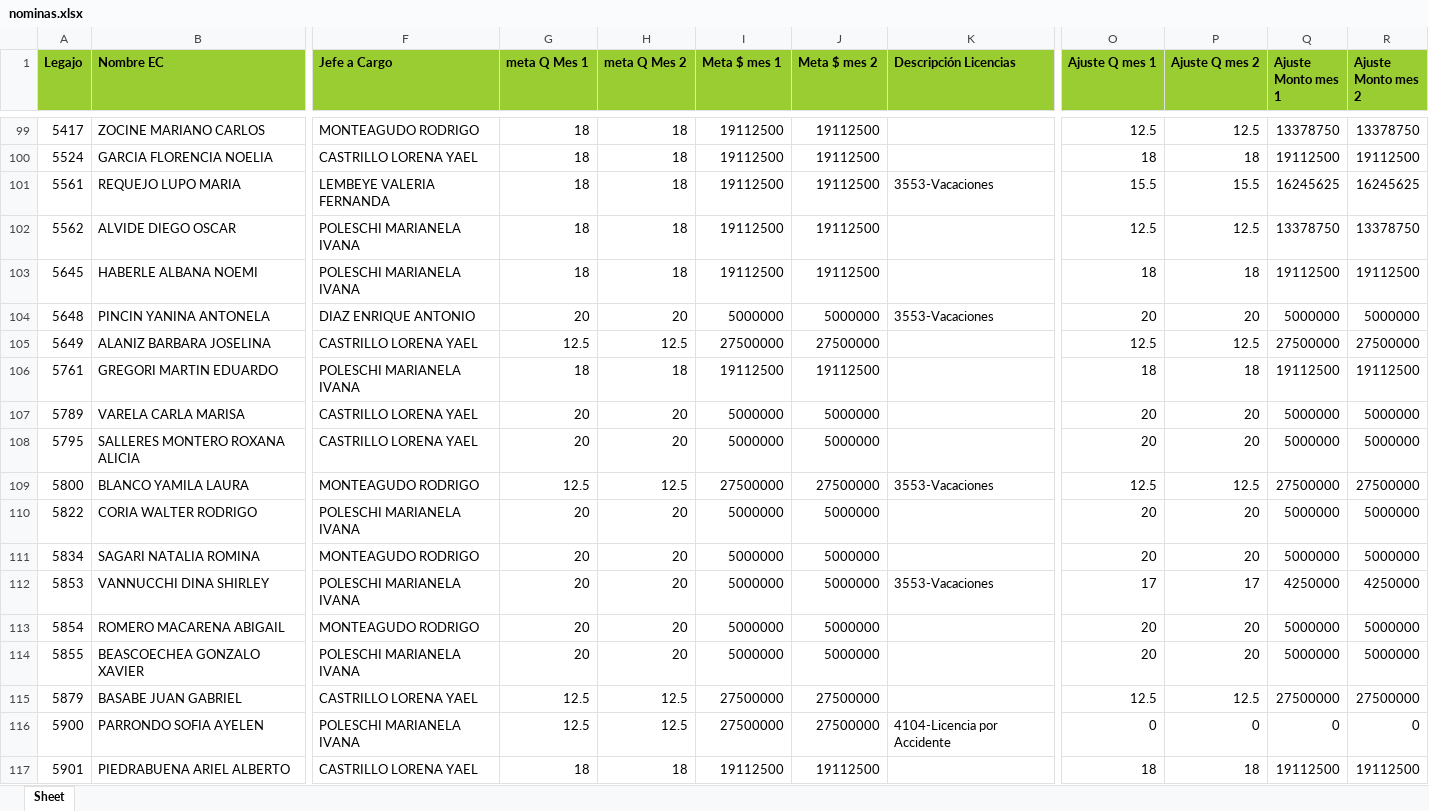
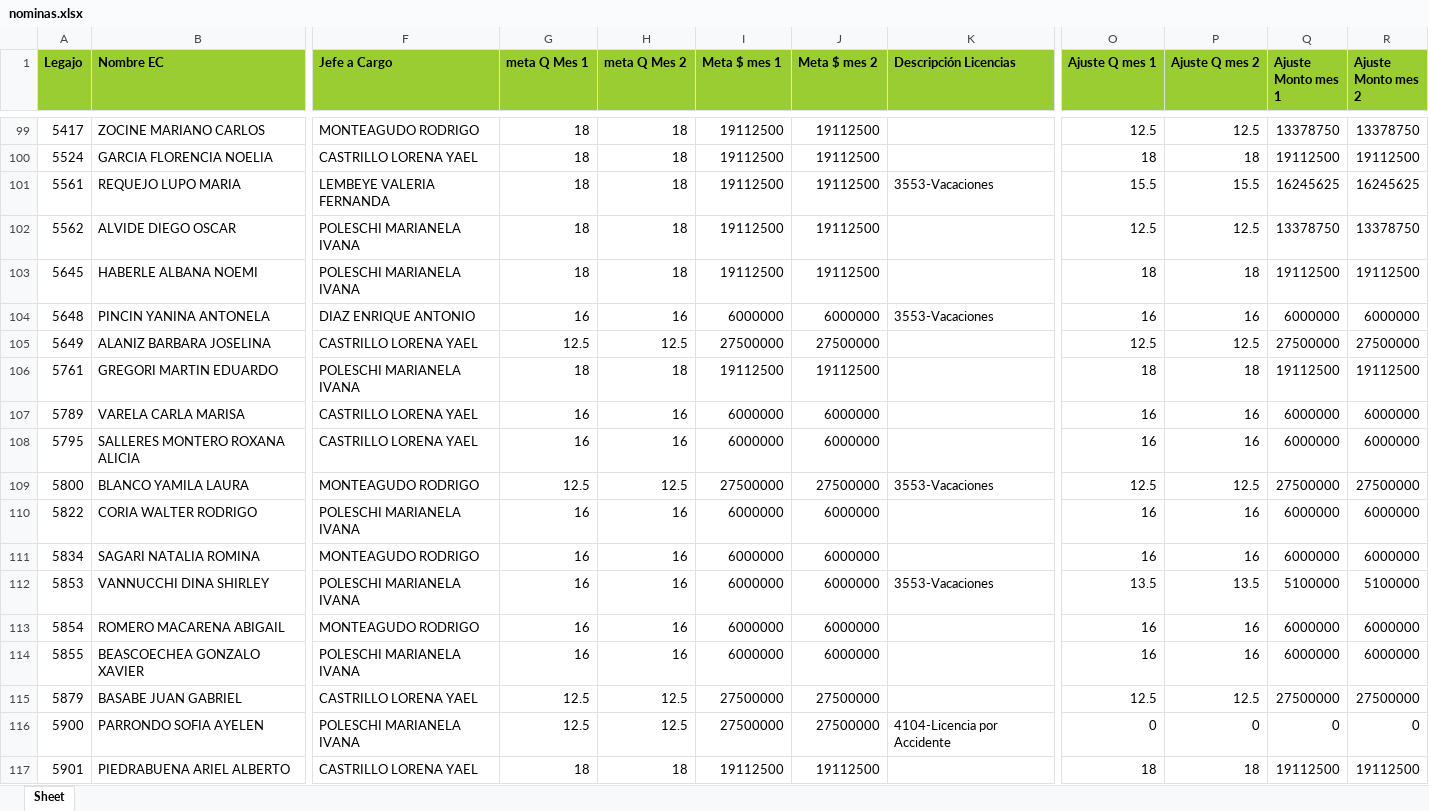
Before and after one commit to admin-prome/Validador_Metas, an Excel workbook: data/export/nominas.xlsx, sheet Sheet, drawn as a sheet; only a part is shown, gaps mark what is left out; values as stored, in another font and other column widths than the file's, no borders; the diff covers the shown part only; the diff names each change by its address in the sheet, - before the commit and + after, or states it on an @@ line.

```diff
--- a/data/export/nominas.xlsx (sheet Sheet)
+++ b/data/export/nominas.xlsx (sheet Sheet)
-G104 (meta Q Mes 1): 20
+G104 (meta Q Mes 1): 16
-H104 (meta Q Mes 2): 20
+H104 (meta Q Mes 2): 16
-I104 (Meta $ mes 1): 5000000
+I104 (Meta $ mes 1): 6000000
-J104 (Meta $ mes 2): 5000000
+J104 (Meta $ mes 2): 6000000
-O104 (Ajuste Q mes 1): 20
+O104 (Ajuste Q mes 1): 16
-P104 (Ajuste Q mes 2): 20
+P104 (Ajuste Q mes 2): 16
-Q104 (Ajuste Monto mes 1): 5000000
+Q104 (Ajuste Monto mes 1): 6000000
-R104 (Ajuste Monto mes 2): 5000000
+R104 (Ajuste Monto mes 2): 6000000
-G107:G108 (meta Q Mes 1): 20
+G107:G108 (meta Q Mes 1): 16
-H107:H108 (meta Q Mes 2): 20
+H107:H108 (meta Q Mes 2): 16
-I107:I108 (Meta $ mes 1): 5000000
+I107:I108 (Meta $ mes 1): 6000000
-J107:J108 (Meta $ mes 2): 5000000
+J107:J108 (Meta $ mes 2): 6000000
-O107:O108 (Ajuste Q mes 1): 20
+O107:O108 (Ajuste Q mes 1): 16
-P107:P108 (Ajuste Q mes 2): 20
+P107:P108 (Ajuste Q mes 2): 16
-Q107:Q108 (Ajuste Monto mes 1): 5000000
+Q107:Q108 (Ajuste Monto mes 1): 6000000
-R107:R108 (Ajuste Monto mes 2): 5000000
+R107:R108 (Ajuste Monto mes 2): 6000000
-G110:G114 (meta Q Mes 1): 20
+G110:G114 (meta Q Mes 1): 16
-H110:H114 (meta Q Mes 2): 20
+H110:H114 (meta Q Mes 2): 16
-I110:I114 (Meta $ mes 1): 5000000
+I110:I114 (Meta $ mes 1): 6000000
-J110:J114 (Meta $ mes 2): 5000000
+J110:J114 (Meta $ mes 2): 6000000
-O110:O111 (Ajuste Q mes 1): 20
+O110:O111 (Ajuste Q mes 1): 16
-P110:P111 (Ajuste Q mes 2): 20
+P110:P111 (Ajuste Q mes 2): 16
-Q110:Q111 (Ajuste Monto mes 1): 5000000
+Q110:Q111 (Ajuste Monto mes 1): 6000000
-R110:R111 (Ajuste Monto mes 2): 5000000
+R110:R111 (Ajuste Monto mes 2): 6000000
-O112 (Ajuste Q mes 1): 17
+O112 (Ajuste Q mes 1): 13.5
-P112 (Ajuste Q mes 2): 17
+P112 (Ajuste Q mes 2): 13.5
-Q112 (Ajuste Monto mes 1): 4250000
+Q112 (Ajuste Monto mes 1): 5100000
-R112 (Ajuste Monto mes 2): 4250000
+R112 (Ajuste Monto mes 2): 5100000
-O113:O114 (Ajuste Q mes 1): 20
+O113:O114 (Ajuste Q mes 1): 16
-P113:P114 (Ajuste Q mes 2): 20
+P113:P114 (Ajuste Q mes 2): 16
-Q113:Q114 (Ajuste Monto mes 1): 5000000
+Q113:Q114 (Ajuste Monto mes 1): 6000000
-R113:R114 (Ajuste Monto mes 2): 5000000
+R113:R114 (Ajuste Monto mes 2): 6000000
```
Also changed, not shown: 569 edited cells elsewhere in this sheet.
